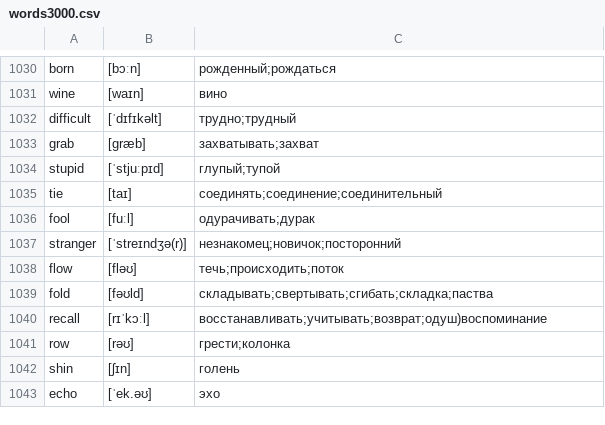
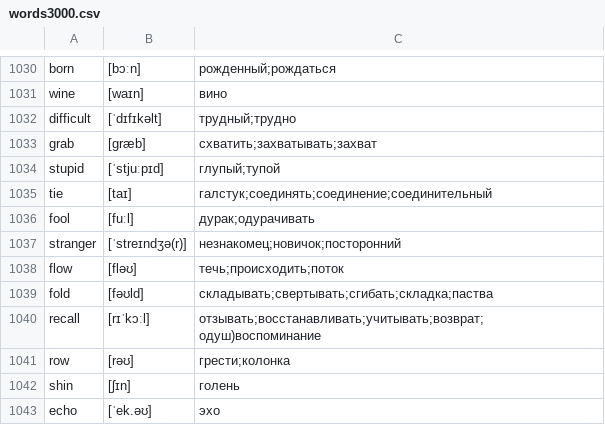
Before and after one commit to kotvickiy/english3000, a CSV file: words3000.csv, drawn as a sheet; only a part is shown, gaps mark what is left out.

```diff
--- a/words3000.csv
+++ b/words3000.csv
@@ -1031,7 +1031,7 @@ born,[bɔːn],рожденный;рождаться
 wine,[waɪn],вино
-difficult,[ˈdɪfɪkəlt],трудно;трудный
-grab,[ɡræb],захватывать;захват
+difficult,[ˈdɪfɪkəlt],трудный;трудно
+grab,[ɡræb],схватить;захватывать;захват
 stupid,[ˈstjuːpɪd],глупый;тупой
-tie,[taɪ],соединять;соединение;соединительный
-fool,[fuːl],одурачивать;дурак
+tie,[taɪ],галстук;соединять;соединение;соединительный
+fool,[fuːl],дурак;одурачивать
 stranger,[ˈstreɪndʒə(r)],незнакомец;новичок;посторонний
@@ -1039,3 +1039,3 @@ flow,[fləʊ],течь;происходить;поток
 fold,[fəʊld],складывать;свертывать;сгибать;складка;паства
-recall,[rɪˈkɔːl],восстанавливать;учитывать;возврат;одуш)воспоминание
+recall,[rɪˈkɔːl],отзывать;восстанавливать;учитывать;возврат;одуш)воспоминание
 row,[rəʊ],грести;колонка
```
